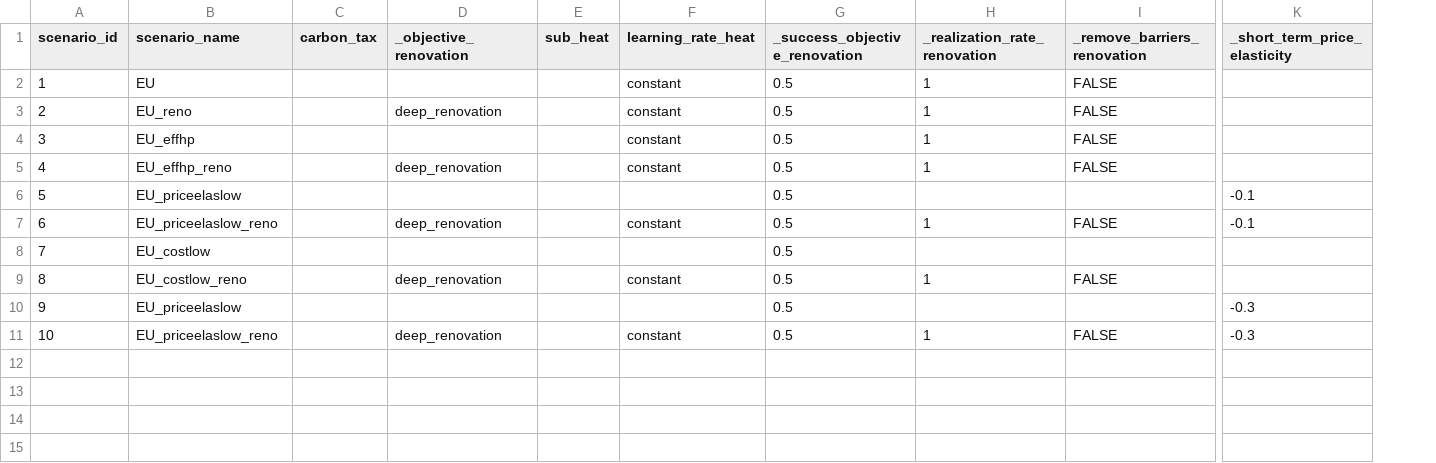
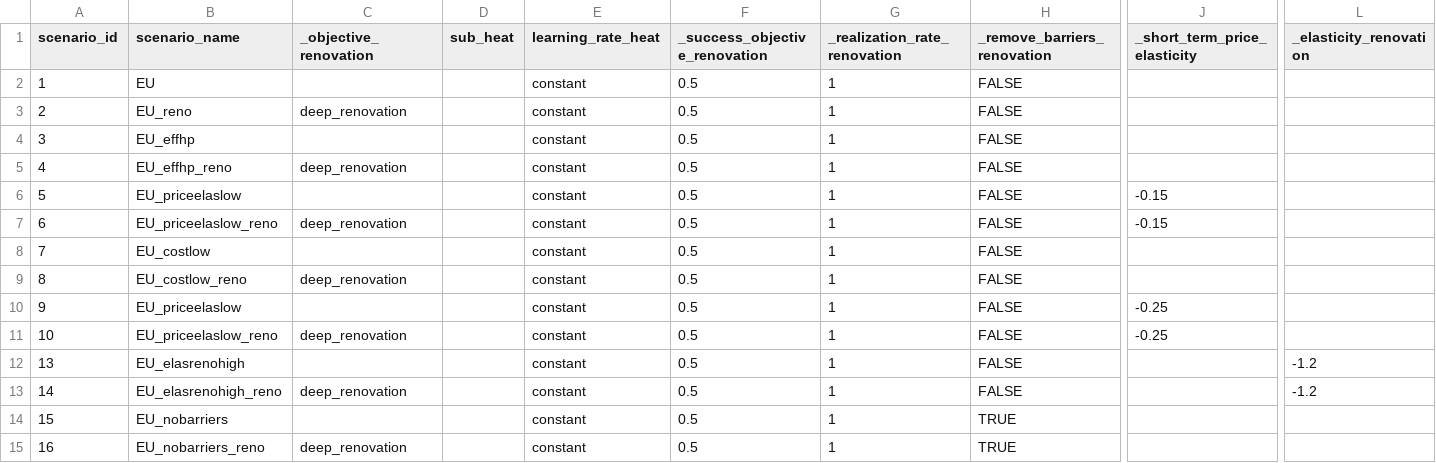
Before and after one commit to lucas-vivier/message-ix-buildings-eu, a CSV file: STURM_data/scenarios_sensitivity_old.csv, drawn as a sheet; only a part is shown, gaps mark what is left out; removed rows and columns are numbered as before the commit, all else as after; rows hold the shown columns only; the diff names each change by its address in the sheet, - before the commit and + after, or states it on an @@ line.

```diff
--- a/STURM_data/scenarios_sensitivity_old.csv
+++ b/STURM_data/scenarios_sensitivity_old.csv
-column C (carbon_tax), empty
+column L (_elasticity_renovation), empty
-E6 (learning_rate_heat): (empty)
+E6 (learning_rate_heat): constant
-G6 (_realization_rate_renovation): (empty)
+G6 (_realization_rate_renovation): 1
-H6 (_remove_barriers_renovation): (empty)
+H6 (_remove_barriers_renovation): FALSE
-J6:J7 (_short_term_price_elasticity): -0.1
+J6:J7 (_short_term_price_elasticity): -0.15
-E8 (learning_rate_heat): (empty)
+E8 (learning_rate_heat): constant
-G8 (_realization_rate_renovation): (empty)
+G8 (_realization_rate_renovation): 1
-H8 (_remove_barriers_renovation): (empty)
+H8 (_remove_barriers_renovation): FALSE
-E10 (learning_rate_heat): (empty)
+E10 (learning_rate_heat): constant
-G10 (_realization_rate_renovation): (empty)
+G10 (_realization_rate_renovation): 1
-H10 (_remove_barriers_renovation): (empty)
+H10 (_remove_barriers_renovation): FALSE
-J10:J11 (_short_term_price_elasticity): -0.3
+J10:J11 (_short_term_price_elasticity): -0.25
+row 12: 13 | EU_elasrenohigh |  |  | constant | 0.5 | 1 | FALSE |  | -1.2
+row 13: 14 | EU_elasrenohigh_reno | deep_renovation |  | constant | 0.5 | 1 | FALSE |  | -1.2
+row 14: 15 | EU_nobarriers |  |  | constant | 0.5 | 1 | TRUE
+row 15: 16 | EU_nobarriers_reno | deep_renovation |  | constant | 0.5 | 1 | TRUE
```
Also changed, not shown: STURM_data/scenarios_sensitivity.csv, 4 other files.
